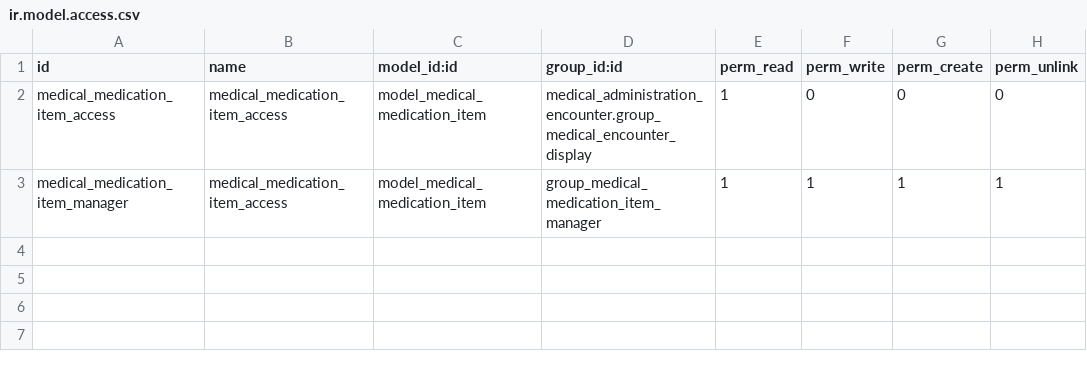
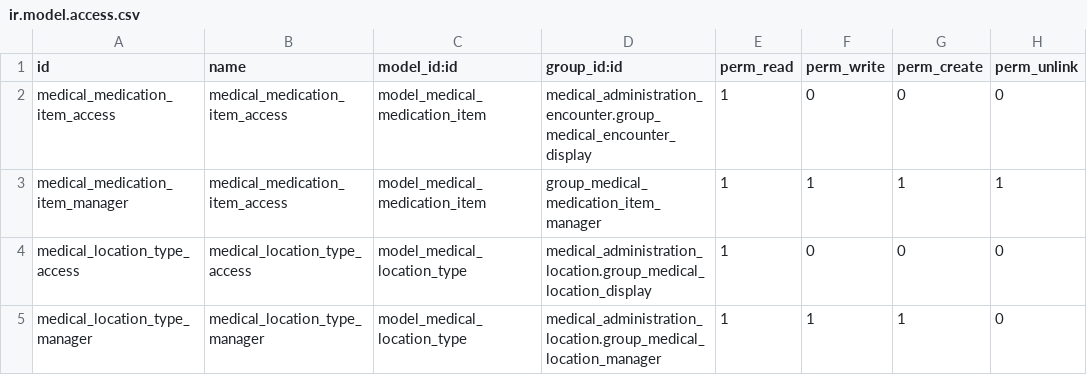
Before and after one commit to tegin/cb-addons, a CSV file: cb_medical_medication/security/ir.model.access.csv, drawn as a sheet.

```diff
--- a/cb_medical_medication/security/ir.model.access.csv
+++ b/cb_medical_medication/security/ir.model.access.csv
@@ -3 +3,3 @@ medical_medication_item_access,medical_medication_item_access,model_medical_medi
 medical_medication_item_manager,medical_medication_item_access,model_medical_medication_item,group_medical_medication_item_manager,1,1,1,1
+medical_location_type_access,medical_location_type_access,model_medical_location_type,medical_administration_location.group_medical_location_display,1,0,0,0
+medical_location_type_manager,medical_location_type_manager,model_medical_location_type,medical_administration_location.group_medical_location_manager,1,1,1,0
```
Also changed, not shown: 7 other files.
